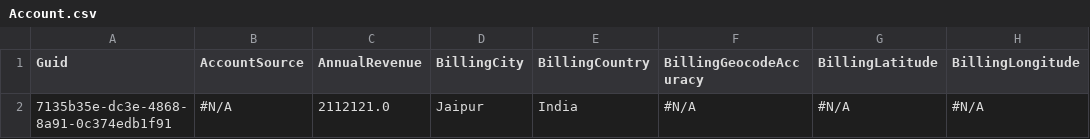
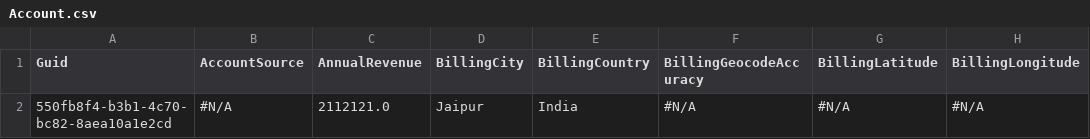
Before and after one commit to wclapier/release-test, a CSV file: Account.csv, drawn as a sheet; only a part is shown; the diff names each change by its address in the sheet, - before the commit and + after, or states it on an @@ line.

Commit message:
Saved data from the control instance into the repository master branch

```diff
--- a/Account.csv
+++ b/Account.csv
-A2 (Guid): 7135b35e-dc3e-4868-8a91-0c374edb1f91
+A2 (Guid): 550fb8f4-b3b1-4c70-bc82-8aea10a1e2cd
```
Also changed, not shown: Asset.csv, Case.csv, 3 other files.
